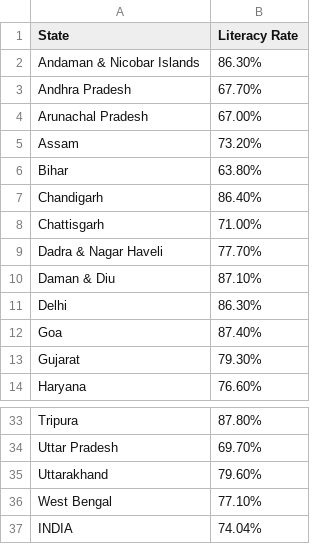
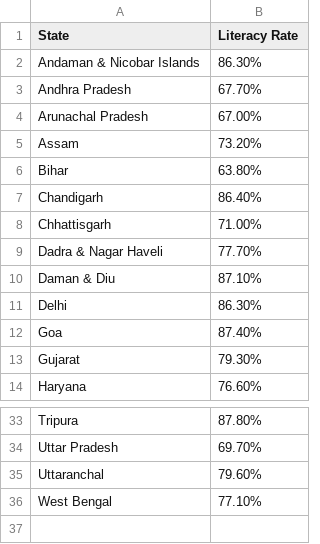
Before and after one commit to AdamWoolley/AdamWoolley.github.io, a CSV file: Indian_lit.csv, drawn as a sheet; only a part is shown, gaps mark what is left out.

Commit message:
Add files via upload

```diff
--- a/Indian_lit.csv
+++ b/Indian_lit.csv
@@ -7,3 +7,3 @@ Bihar,63.80%
 Chandigarh,86.40%
-Chattisgarh,71.00%
+Chhattisgarh,71.00%
 Dadra & Nagar Haveli,77.70%
@@ -34,4 +34,3 @@ Tripura,87.80%
 Uttar Pradesh,69.70%
-Uttarakhand,79.60%
+Uttaranchal,79.60%
 West Bengal,77.10%
-INDIA,74.04%
```
